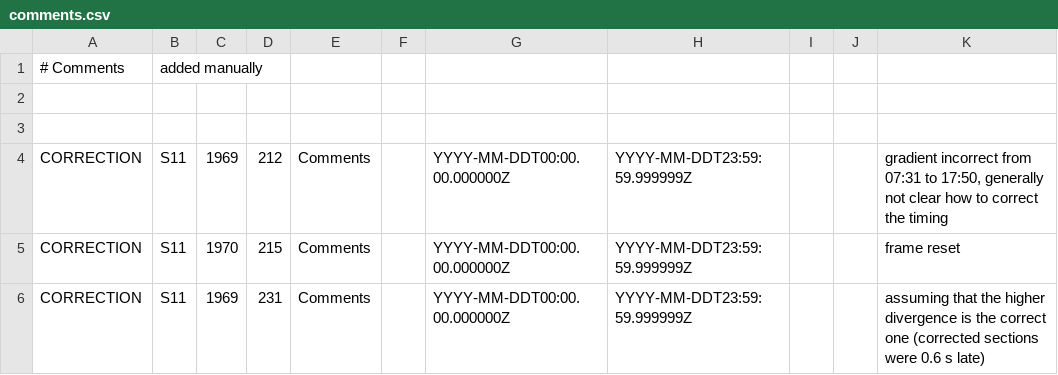
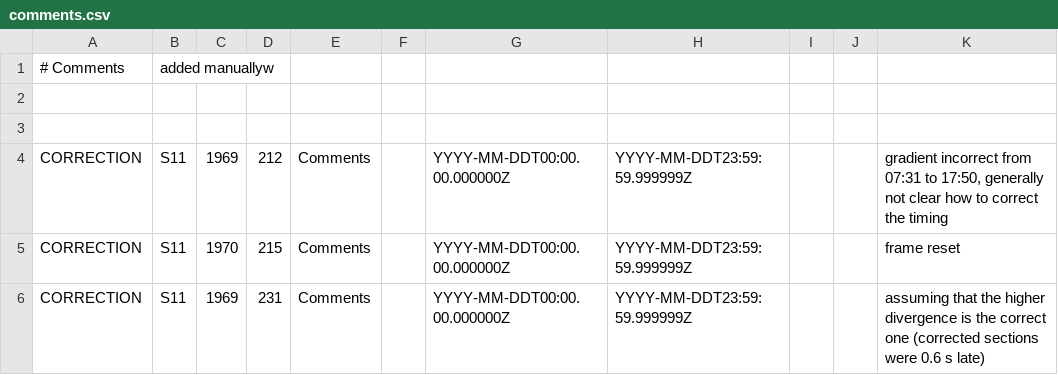
Before and after one commit to cerinunn/pdart, a CSV file: manual_fix_files/comments.csv, drawn as a sheet; only a part is shown.

Commit message:
added comments file

```diff
--- a/manual_fix_files/comments.csv
+++ b/manual_fix_files/comments.csv
@@ -1,2 +1,2 @@
-# Comments, added manually
+# Comments, added manuallyw
 
```
